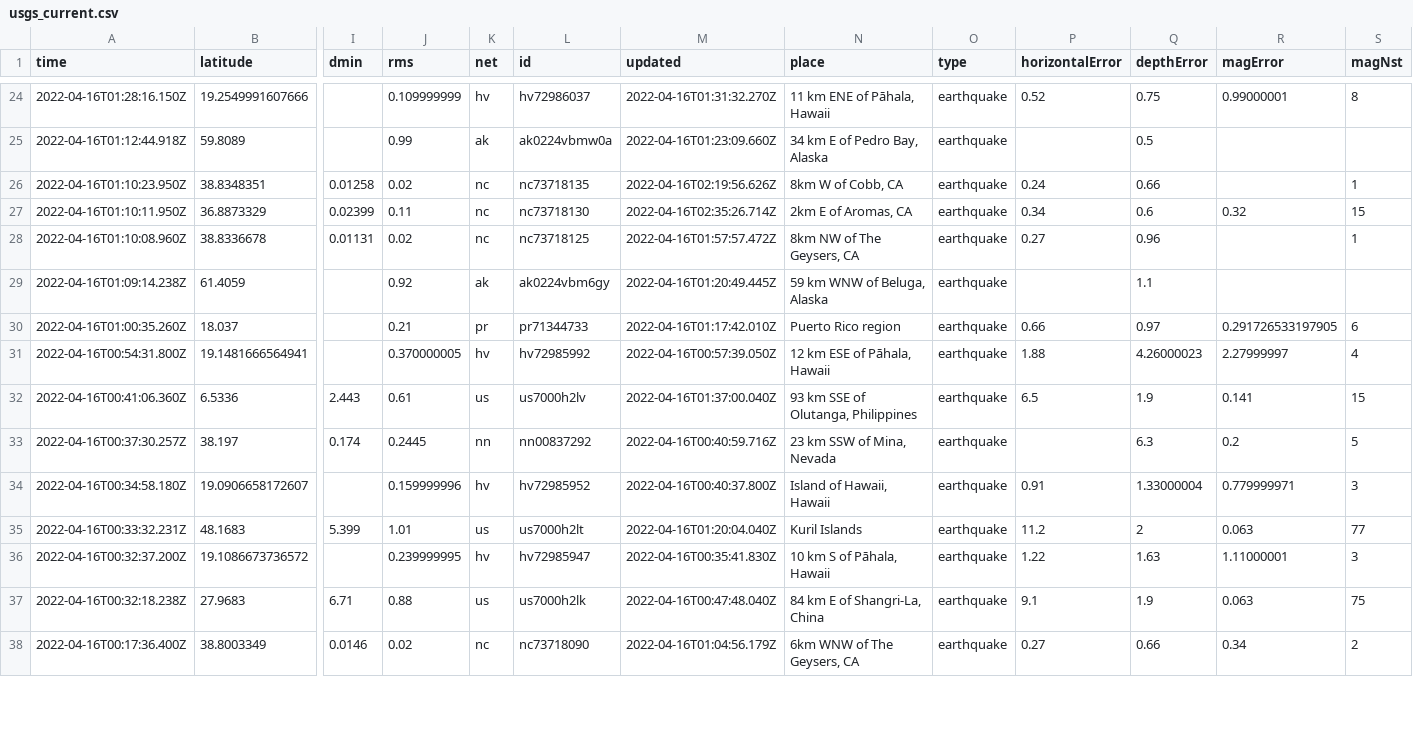
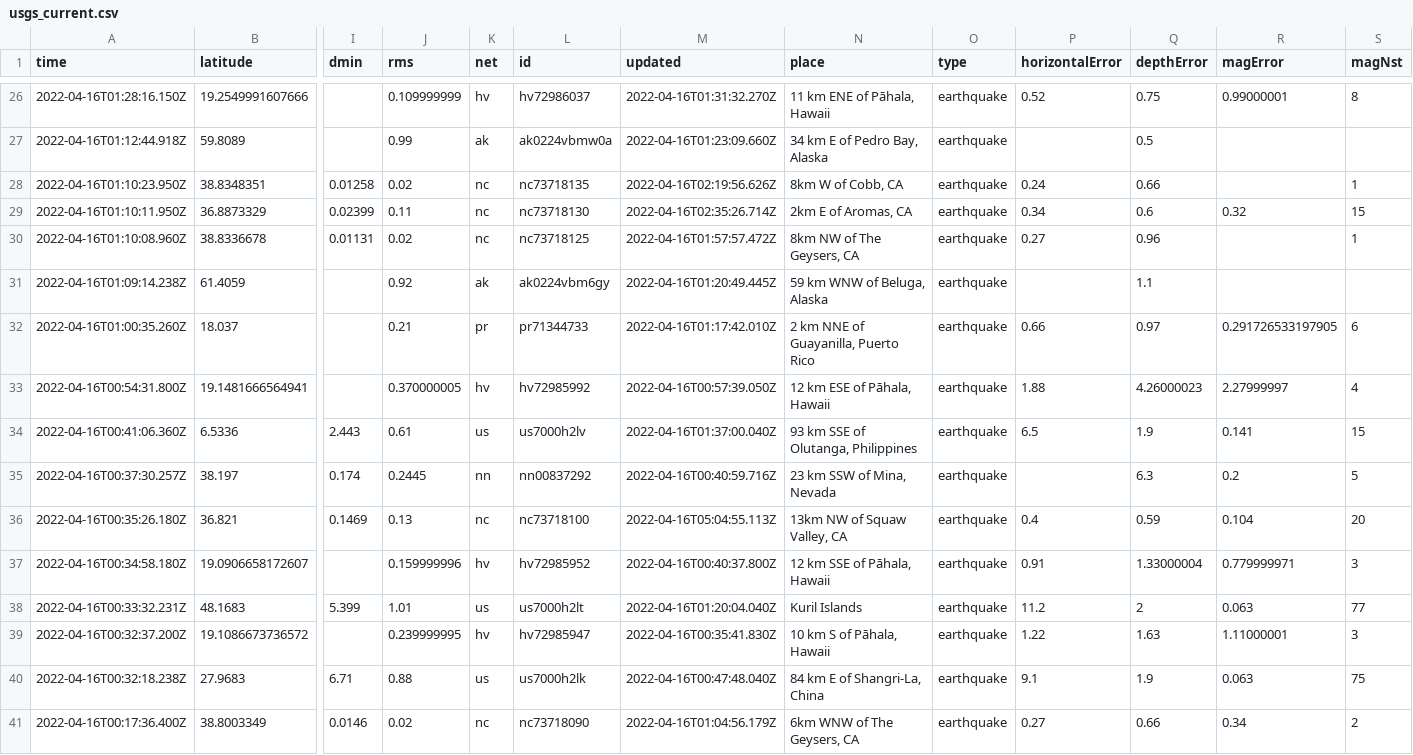
Before and after one commit to awallender/nicar22-github-actions, a CSV file: usgs_current.csv, drawn as a sheet; only a part is shown, gaps mark what is left out; addresses are those after the commit; rows hold the shown columns only; the diff covers the shown part only; the diff names each change by its address in the sheet, - before the commit and + after, or states it on an @@ line.

```diff
--- a/usgs_current.csv
+++ b/usgs_current.csv
-N32 (place): Puerto Rico region
+N32 (place): 2 km NNE of Guayanilla, Puerto Rico
+row 36: 2022-04-16T00:35:26.180Z | 36.821 | 0.1469 | 0.13 | nc | nc73718100 | 2022-04-16T05:04:55.113Z | 13km NW of Squaw Valley, CA | earthquake | 0.4 | 0.59 | 0.104 | 20
-N37 (place): Island of Hawaii, Hawaii
+N37 (place): 12 km SSE of Pāhala, Hawaii
```
Also changed, not shown: 3 added rows, 2 removed rows and 5 edited cells elsewhere in this file, 1 other file.
